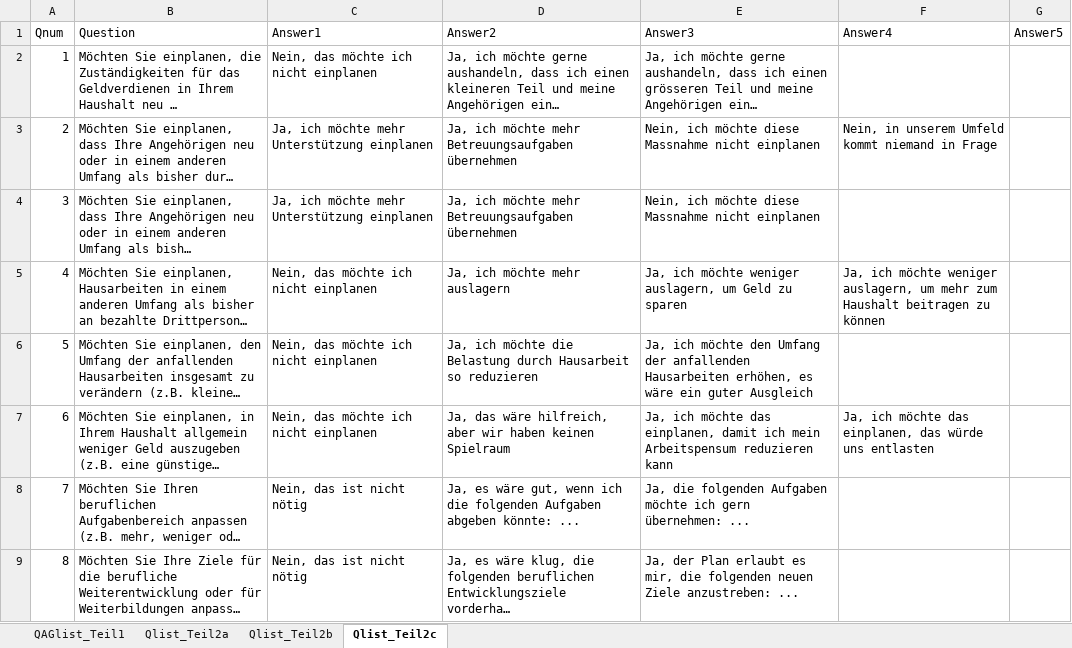
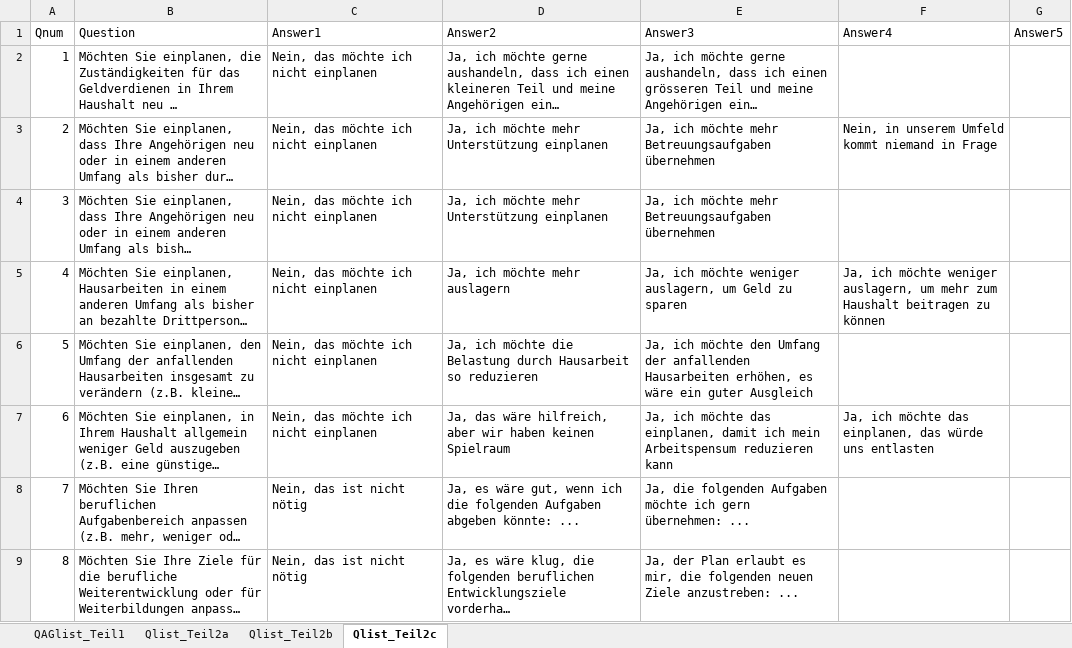
Before and after one commit to ims-fhs/vsim, an Excel workbook: inst/shiny-apps/vsim/data/vsim_question_lists_aeltere_arbeitnehmende.xlsx, sheet Qlist_Teil2c, drawn as a sheet; long unchanged cells end in …; values as stored, in another font and other column widths than the file's, no borders; table styles not drawn; the diff names each change by its address in the sheet, - before the commit and + after, or states it on an @@ line.

Commit message:
Fragen (beide Versionen): Antwortkategorien Teil 2c konsistent. Immer zuerst "Nein.."

```diff
--- a/inst/shiny-apps/vsim/data/vsim_question_lists_aeltere_arbeitnehmende.xlsx (sheet Qlist_Teil2c)
+++ b/inst/shiny-apps/vsim/data/vsim_question_lists_aeltere_arbeitnehmende.xlsx (sheet Qlist_Teil2c)
-C3:C4 (Answer1): Ja, ich möchte mehr Unterstützung einplanen
+C3:C4 (Answer1): Nein, das möchte ich nicht einplanen
-D3:D4 (Answer2): …möchte mehr Betreuungsaufgaben übernehmen
+D3:D4 (Answer2): …möchte mehr Unterstützung einplanen
-E3:E4 (Answer3): Nein, ich möchte diese Massnahme nicht einplanen
+E3:E4 (Answer3): Ja, ich möchte mehr Betreuungsaufgaben übernehmen
```
Also changed, not shown: inst/shiny-apps/vsim/data/vsim_question_lists_kinderbetreuung.xlsx.
